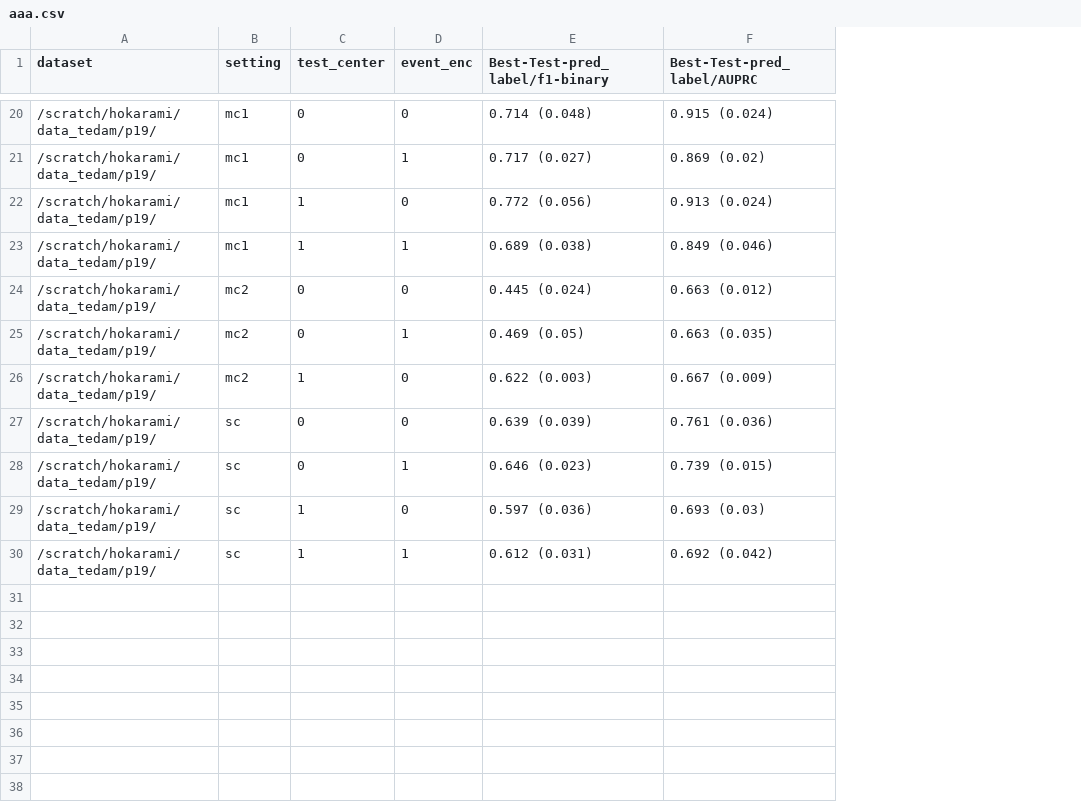
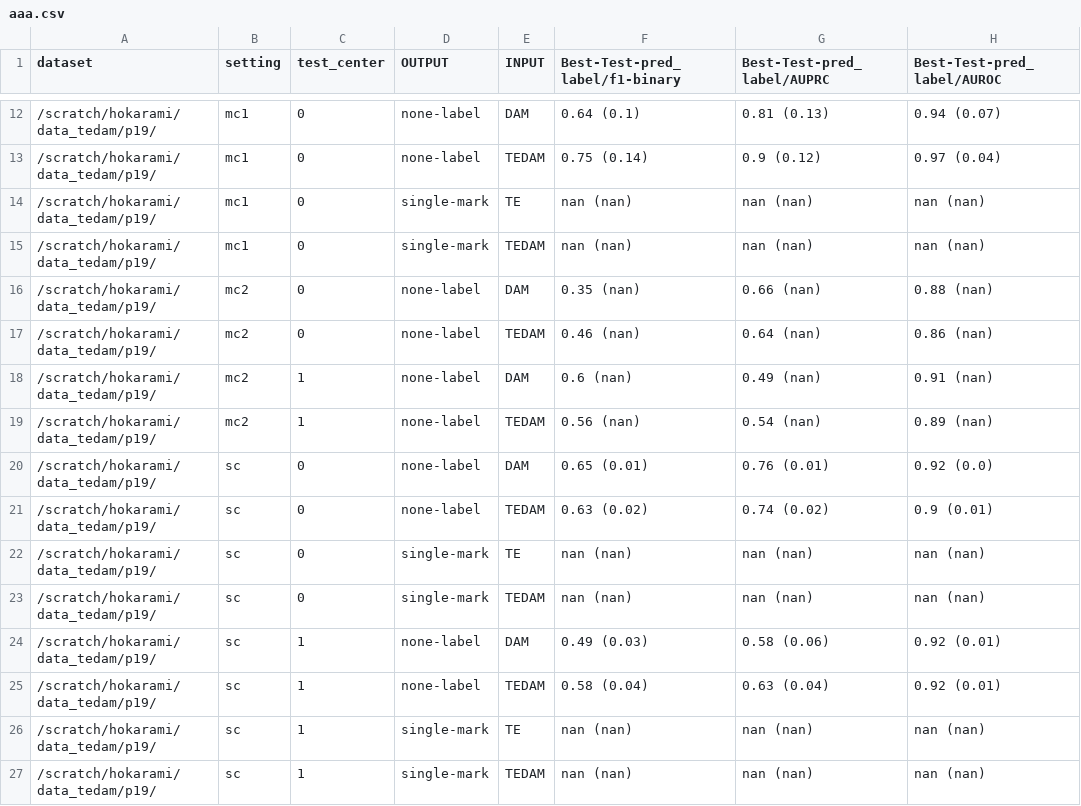
Before and after one commit to hojjatkarami/tedam2, a CSV file: aaa.csv, drawn as a sheet; only a part is shown, gaps mark what is left out; removed rows and columns are numbered as before the commit, all else as after; the diff covers the shown part only; the diff names each change by its address in the sheet, - before the commit and + after, or states it on an @@ line.

```diff
--- a/aaa.csv
+++ b/aaa.csv
-column D (event_enc), rows 20-30: 0 | 1 | 0 | 1 | 0 | 1 | 0 | 0 | 1 | 0 | 1
+column D (OUTPUT), rows 12-18: none-label | none-label | single-mark | single-mark | none-label | none-label | none-label; rows 20-21: none-label | none-label; rows 24-25: none-label | none-label
+column E (INPUT), rows 12-18: DAM | TEDAM | TE | TEDAM | DAM | TEDAM | DAM; rows 20-21: DAM | TEDAM; rows 24-25: DAM | TEDAM
+column H (Best-Test-pred_label/AUROC), rows 12-18: 0.94 (0.07) | 0.97 (0.04) | nan (nan) | nan (nan) | 0.88 (nan) | 0.86 (nan) | 0.91 (nan); rows 20-21: 0.92 (0.0) | 0.9 (0.01); rows 24-25: 0.92 (0.01) | 0.92 (0.01)
-F12 (Best-Test-pred_label/f1-binary): 0.714 (0.048)
+F12 (Best-Test-pred_label/f1-binary): 0.64 (0.1)
-G12 (Best-Test-pred_label/AUPRC): 0.915 (0.024)
+G12 (Best-Test-pred_label/AUPRC): 0.81 (0.13)
-F13 (Best-Test-pred_label/f1-binary): 0.717 (0.027)
+F13 (Best-Test-pred_label/f1-binary): 0.75 (0.14)
-G13 (Best-Test-pred_label/AUPRC): 0.869 (0.02)
+G13 (Best-Test-pred_label/AUPRC): 0.9 (0.12)
-C14:C15 (test_center): 1
+C14:C15 (test_center): 0
-F14 (Best-Test-pred_label/f1-binary): 0.772 (0.056)
+F14 (Best-Test-pred_label/f1-binary): nan (nan)
-G14 (Best-Test-pred_label/AUPRC): 0.913 (0.024)
+G14 (Best-Test-pred_label/AUPRC): nan (nan)
-F15 (Best-Test-pred_label/f1-binary): 0.689 (0.038)
+F15 (Best-Test-pred_label/f1-binary): nan (nan)
-G15 (Best-Test-pred_label/AUPRC): 0.849 (0.046)
+G15 (Best-Test-pred_label/AUPRC): nan (nan)
-F16 (Best-Test-pred_label/f1-binary): 0.445 (0.024)
+F16 (Best-Test-pred_label/f1-binary): 0.35 (nan)
-G16 (Best-Test-pred_label/AUPRC): 0.663 (0.012)
+G16 (Best-Test-pred_label/AUPRC): 0.66 (nan)
-F17 (Best-Test-pred_label/f1-binary): 0.469 (0.05)
+F17 (Best-Test-pred_label/f1-binary): 0.46 (nan)
-G17 (Best-Test-pred_label/AUPRC): 0.663 (0.035)
+G17 (Best-Test-pred_label/AUPRC): 0.64 (nan)
-F18 (Best-Test-pred_label/f1-binary): 0.622 (0.003)
+F18 (Best-Test-pred_label/f1-binary): 0.6 (nan)
-G18 (Best-Test-pred_label/AUPRC): 0.667 (0.009)
+G18 (Best-Test-pred_label/AUPRC): 0.49 (nan)
+row 19: /scratch/hokarami/data_tedam/p19/ | mc2 | 1 | none-label | TEDAM | 0.56 (nan) | 0.54 (nan) | 0.89 (nan)
-F20 (Best-Test-pred_label/f1-binary): 0.639 (0.039)
+F20 (Best-Test-pred_label/f1-binary): 0.65 (0.01)
-G20 (Best-Test-pred_label/AUPRC): 0.761 (0.036)
+G20 (Best-Test-pred_label/AUPRC): 0.76 (0.01)
-F21 (Best-Test-pred_label/f1-binary): 0.646 (0.023)
+F21 (Best-Test-pred_label/f1-binary): 0.63 (0.02)
-G21 (Best-Test-pred_label/AUPRC): 0.739 (0.015)
+G21 (Best-Test-pred_label/AUPRC): 0.74 (0.02)
+row 22: /scratch/hokarami/data_tedam/p19/ | sc | 0 | single-mark | TE | nan (nan) | nan (nan) | nan (nan)
+row 23: /scratch/hokarami/data_tedam/p19/ | sc | 0 | single-mark | TEDAM | nan (nan) | nan (nan) | nan (nan)
-F24 (Best-Test-pred_label/f1-binary): 0.597 (0.036)
+F24 (Best-Test-pred_label/f1-binary): 0.49 (0.03)
-G24 (Best-Test-pred_label/AUPRC): 0.693 (0.03)
+G24 (Best-Test-pred_label/AUPRC): 0.58 (0.06)
-F25 (Best-Test-pred_label/f1-binary): 0.612 (0.031)
+F25 (Best-Test-pred_label/f1-binary): 0.58 (0.04)
-G25 (Best-Test-pred_label/AUPRC): 0.692 (0.042)
+G25 (Best-Test-pred_label/AUPRC): 0.63 (0.04)
+row 26: /scratch/hokarami/data_tedam/p19/ | sc | 1 | single-mark | TE | nan (nan) | nan (nan) | nan (nan)
+row 27: /scratch/hokarami/data_tedam/p19/ | sc | 1 | single-mark | TEDAM | nan (nan) | nan (nan) | nan (nan)
```
Also changed, not shown: 8 removed rows and 22 edited cells elsewhere in this file, 3 other files.
